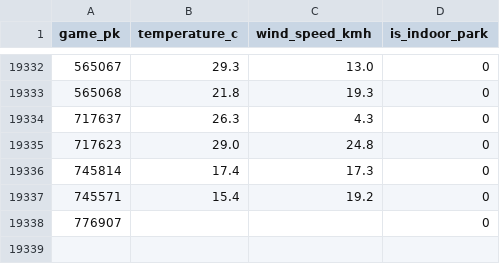
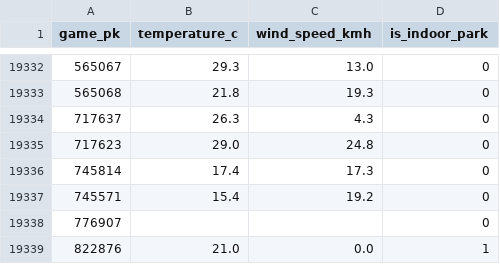
Before and after one commit to phatcobra/nrfi-predictor, a CSV file: data/processed/weather.csv, drawn as a sheet; only a part is shown, gaps mark what is left out.

```diff
--- a/data/processed/weather.csv
+++ b/data/processed/weather.csv
@@ -19338 +19338,2 @@ game_pk,temperature_c,wind_speed_kmh,is_indoor_park
 776907,,,0
+822876,21.0,0.0,1
```
Also changed, not shown: data/processed/games_2026.csv, reports/backtest_metrics.csv, 6 other files.
